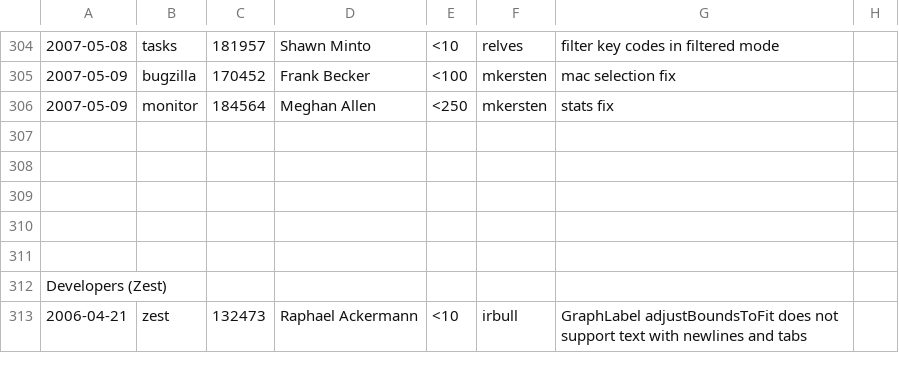
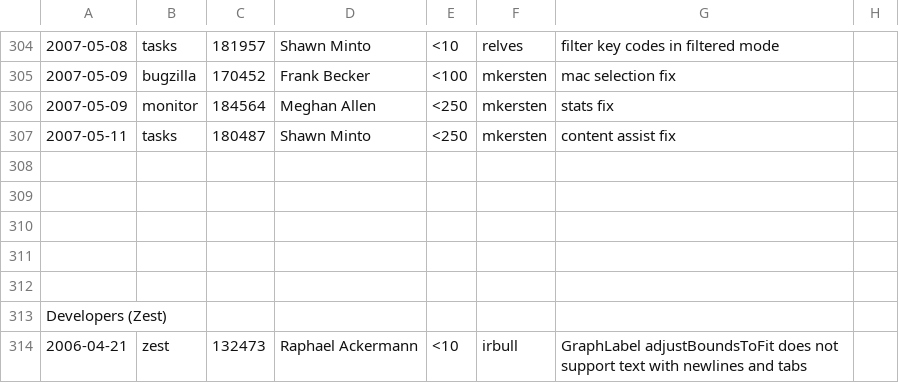
Before and after one commit to eclipse-mylyn/mylyn-website, a CSV file: doc/mylar-iplog.csv, drawn as a sheet; only a part is shown, gaps mark what is left out; the diff names each change by its address in the sheet, - before the commit and + after, or states it on an @@ line.

Commit message:
RESOLVED - bug 180487: Support for content assist in TaskEditor https://bugs.eclipse.org/bugs/show_bug.cgi?id=180487

```diff
--- a/doc/mylar-iplog.csv
+++ b/doc/mylar-iplog.csv
+row 307: 2007-05-11 | tasks | 180487 | Shawn Minto | <250 | mkersten | content assist fix
```
